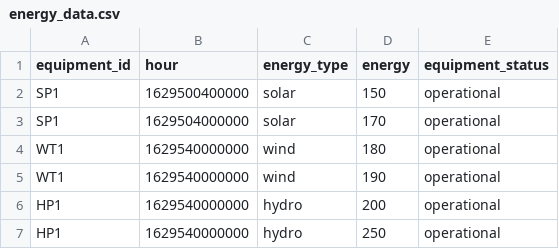
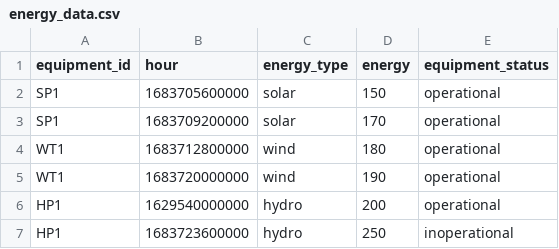
Before and after one commit to 0lzjReSh0/scala_project, a CSV file: src/main/scala/com/energy_data.csv, drawn as a sheet.

```diff
--- a/src/main/scala/com/energy_data.csv
+++ b/src/main/scala/com/energy_data.csv
@@ -1,7 +1,7 @@
 equipment_id,hour,energy_type,energy,equipment_status
-SP1,1629500400000,solar,150,operational
-SP1,1629504000000,solar,170,operational
-WT1,1629540000000,wind,180,operational
-WT1,1629540000000,wind,190,operational
+SP1,1683705600000,solar,150,operational
+SP1,1683709200000,solar,170,operational
+WT1,1683712800000,wind,180,operational
+WT1,1683720000000,wind,190,operational
 HP1,1629540000000,hydro,200,operational
-HP1,1629540000000,hydro,250,operational
+HP1,1683723600000,hydro,250,inoperational
```
Also changed, not shown: 5 other files.
